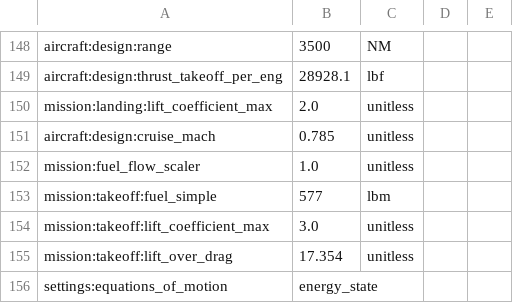
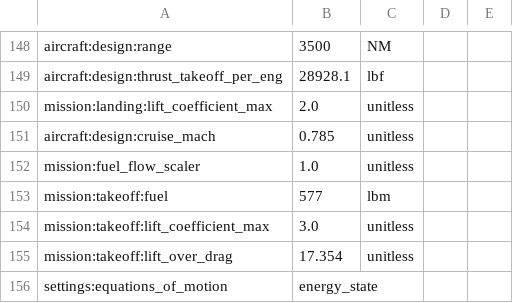
Before and after one commit to OpenMDAO/Aviary, a CSV file: aviary/docs/examples_unreviewed/modified_aircraft.csv, drawn as a sheet; only a part is shown, gaps mark what is left out.

```diff
--- a/aviary/docs/examples_unreviewed/modified_aircraft.csv
+++ b/aviary/docs/examples_unreviewed/modified_aircraft.csv
@@ -152,3 +152,3 @@ aircraft:design:cruise_mach,0.785,unitless
 mission:fuel_flow_scaler,1.0,unitless
-mission:takeoff:fuel_simple,577,lbm
+mission:takeoff:fuel,577,lbm
 mission:takeoff:lift_coefficient_max,3.0,unitless
```
Also changed, not shown: aviary/models/aircraft/advanced_single_aisle/advanced_single_aisle_FLOPS.csv, aviary/models/aircraft/test_aircraft/aircraft_for_bench_FwFm.csv, 25 other files.
